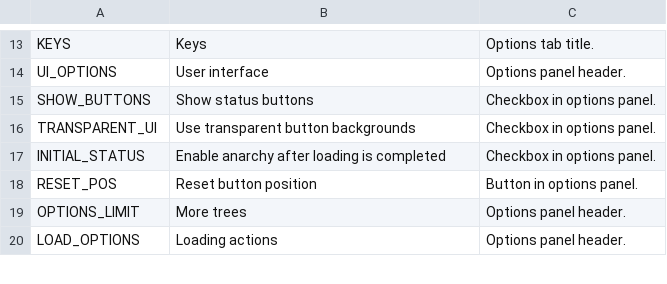
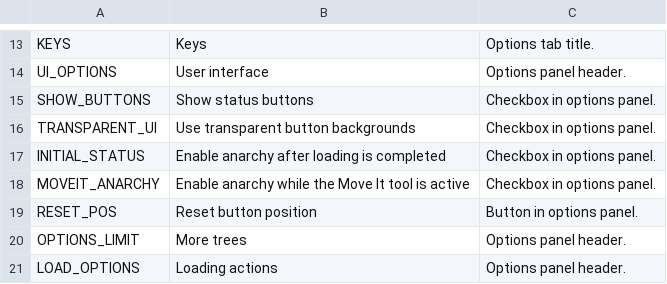
Before and after one commit to algernon-A/TreeControl, a CSV file: Translations/en-EN.csv, drawn as a sheet; only a part is shown, gaps mark what is left out.

Commit message:
Add option to auomatically enable anarchy whenever the Move It tool is active.

```diff
--- a/Translations/en-EN.csv
+++ b/Translations/en-EN.csv
@@ -17,2 +17,3 @@
 "INITIAL_STATUS","Enable anarchy after loading is completed","Checkbox in options panel."
+"MOVEIT_ANARCHY","Enable anarchy while the Move It tool is active","Checkbox in options panel."
 "RESET_POS","Reset button position","Button in options panel."
```
Also changed, not shown: 6 other files.
